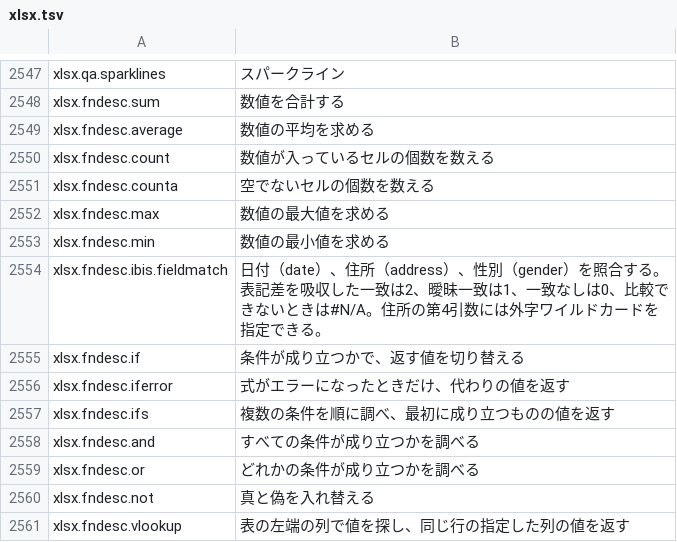
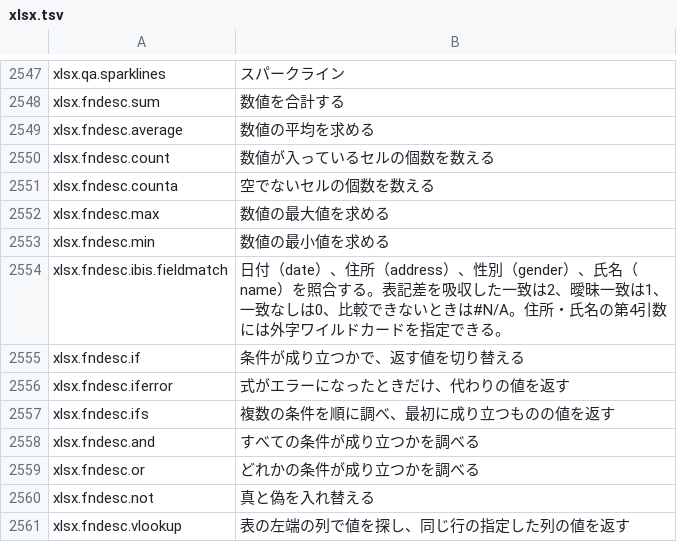
Before and after one commit to masanork/ibis-office, a TSV file: crates/ibis-office-base/i18n/ja/xlsx.tsv, drawn as a sheet; only a part is shown, gaps mark what is left out.

Commit message:
feat(xlsx): reconcile name variants and former surnames in formulas

```diff
--- a/crates/ibis-office-base/i18n/ja/xlsx.tsv
+++ b/crates/ibis-office-base/i18n/ja/xlsx.tsv
@@ -2553,3 +2553,3 @@ xlsx.fndesc.max	数値の最大値を求める
 xlsx.fndesc.min	数値の最小値を求める
-xlsx.fndesc.ibis.fieldmatch	日付（date）、住所（address）、性別（gender）を照合する。表記差を吸収した一致は2、曖昧一致は1、一致なしは0、比較できないときは#N/A。住所の第4引数には外字ワイルドカードを指定できる。
+xlsx.fndesc.ibis.fieldmatch	日付（date）、住所（address）、性別（gender）、氏名（name）を照合する。表記差を吸収した一致は2、曖昧一致は1、一致なしは0、比較できないときは#N/A。住所・氏名の第4引数には外字ワイルドカードを指定できる。
 xlsx.fndesc.if	条件が成り立つかで、返す値を切り替える
```
Also changed, not shown: crates/ibis-office-base/i18n/en/xlsx.tsv, 9 other files.
